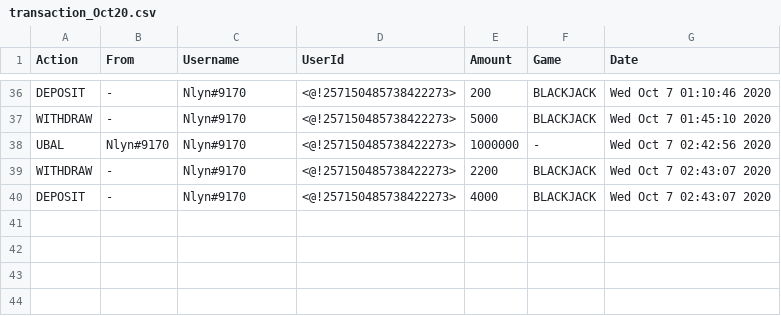
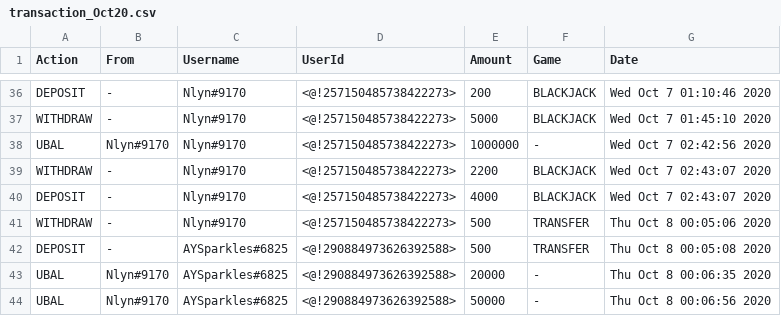
Before and after one commit to ravensp93/Discord-Casino-Bot, a CSV file: logs/transaction_Oct20.csv, drawn as a sheet; only a part is shown, gaps mark what is left out.

```diff
--- a/logs/transaction_Oct20.csv
+++ b/logs/transaction_Oct20.csv
@@ -40 +40,5 @@ WITHDRAW,-,Nlyn#9170,<@!257150485738422273>,2200,BLACKJACK,Wed Oct  7 02:43:07 2
 DEPOSIT,-,Nlyn#9170,<@!257150485738422273>,4000,BLACKJACK,Wed Oct  7 02:43:07 2020
+WITHDRAW,-,Nlyn#9170,<@!257150485738422273>,500,TRANSFER,Thu Oct  8 00:05:06 2020
+DEPOSIT,-,AYSparkles#6825,<@!290884973626392588>,500,TRANSFER,Thu Oct  8 00:05:08 2020
+UBAL,Nlyn#9170,AYSparkles#6825,<@!290884973626392588>,20000,-,Thu Oct  8 00:06:35 2020
+UBAL,Nlyn#9170,AYSparkles#6825,<@!290884973626392588>,50000,-,Thu Oct  8 00:06:56 2020
```
Also changed, not shown: 2 other files.
